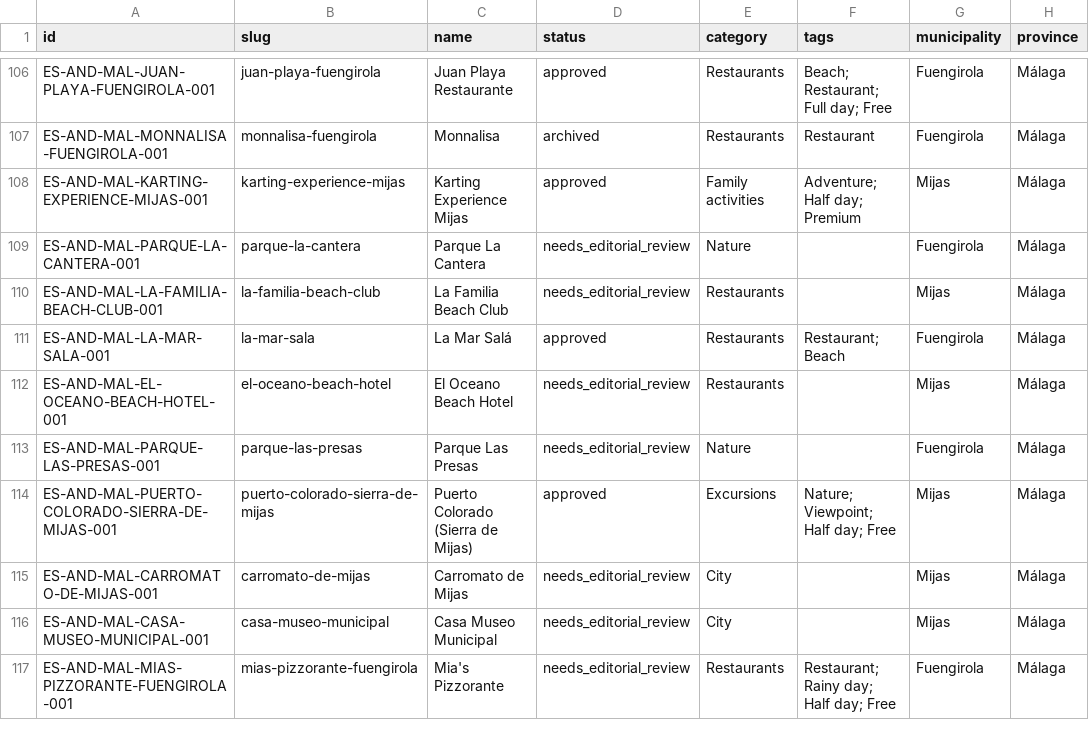
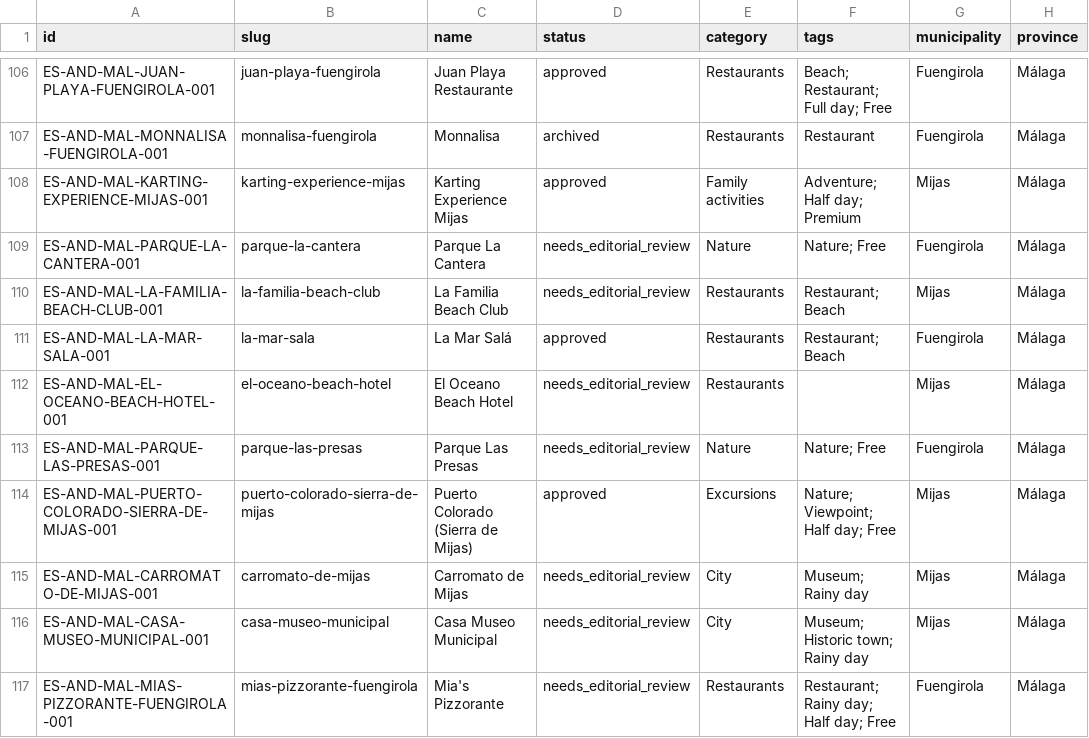
Before and after one commit to thomasericolesen/callemilano, a CSV file: data/place-catalog.csv, drawn as a sheet; only a part is shown, gaps mark what is left out; the diff covers the shown part only; the diff names each change by its address in the sheet, - before the commit and + after, or states it on an @@ line.

```diff
--- a/data/place-catalog.csv
+++ b/data/place-catalog.csv
-F109 (tags): (empty)
+F109 (tags): Nature; Free
-F110 (tags): (empty)
+F110 (tags): Restaurant; Beach
-F113 (tags): (empty)
+F113 (tags): Nature; Free
-F115 (tags): (empty)
+F115 (tags): Museum; Rainy day
-F116 (tags): (empty)
+F116 (tags): Museum; Historic town; Rainy day
```
Also changed, not shown: 24 edited cells elsewhere in this file, 32 other files.
